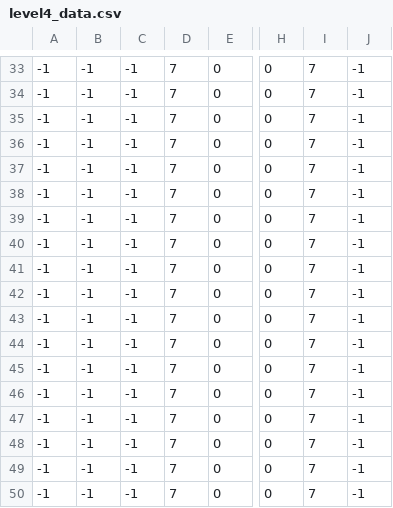
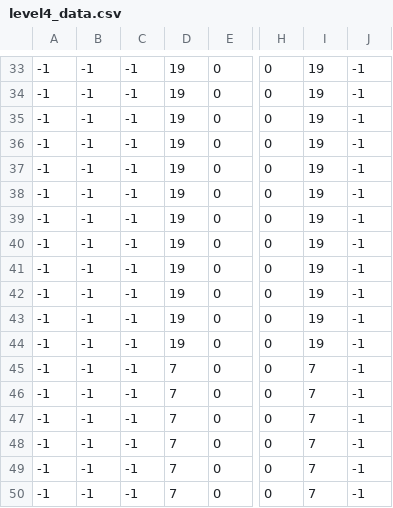
Before and after one commit to 4nth0ny1/dungeon_crawler, a CSV file: levels/level4_data.csv, drawn as a sheet; only a part is shown, gaps mark what is left out; the diff covers the shown part only; the diff names each change by its address in the sheet, - before the commit and + after, or states it on an @@ line.

```diff
--- a/levels/level4_data.csv
+++ b/levels/level4_data.csv
-D33:D44: 7
+D33:D44: 19
-I33:I44: 7
+I33:I44: 19
```
Also changed, not shown: 148 edited cells elsewhere in this file, 5 other files.
